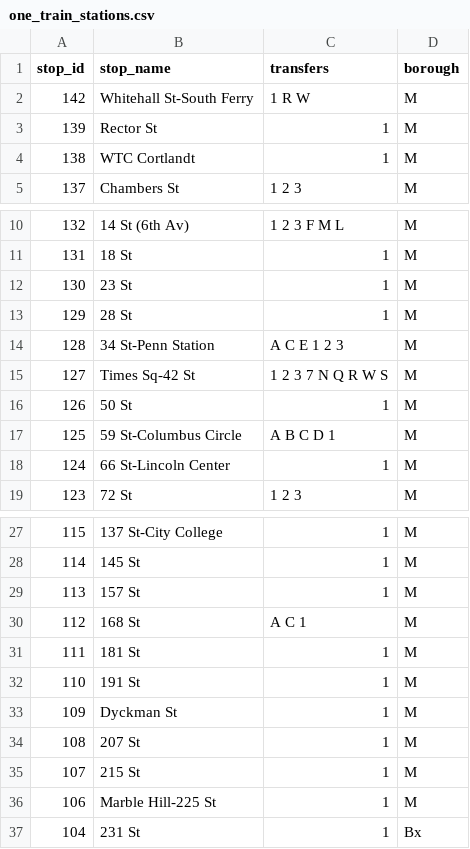
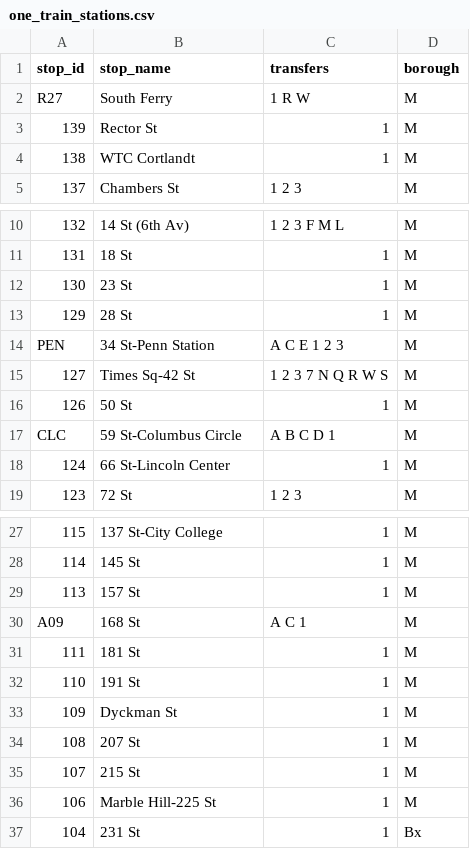
Before and after one commit to NolanSmug/nolansmug.github.io, a CSV file: csv/one_train_stations.csv, drawn as a sheet; only a part is shown, gaps mark what is left out.

```diff
--- a/csv/one_train_stations.csv
+++ b/csv/one_train_stations.csv
@@ -1,3 +1,3 @@
 stop_id,stop_name,transfers,borough
-142,Whitehall St-South Ferry,1 R W,M
+R27,South Ferry,1 R W,M
 139,Rector St,1,M
@@ -13,6 +13,6 @@ stop_id,stop_name,transfers,borough
 129,28 St,1,M
-128,34 St-Penn Station,A C E 1 2 3,M
+PEN,34 St-Penn Station,A C E 1 2 3,M
 127,Times Sq-42 St,1 2 3 7 N Q R W S,M
 126,50 St,1,M
-125,59 St-Columbus Circle,A B C D 1,M
+CLC,59 St-Columbus Circle,A B C D 1,M
 124,66 St-Lincoln Center,1,M
@@ -29,3 +29,3 @@ stop_id,stop_name,transfers,borough
 113,157 St,1,M
-112,168 St,A C 1,M
+A09,168 St,A C 1,M
 111,181 St,1,M
```
Also changed, not shown: csv/all_stations.csv, csv/five_train_stations.csv, 31 other files.
